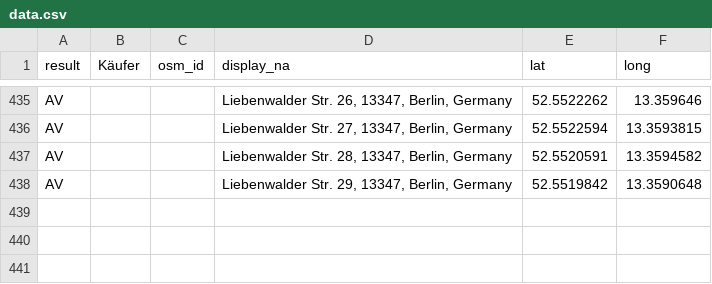
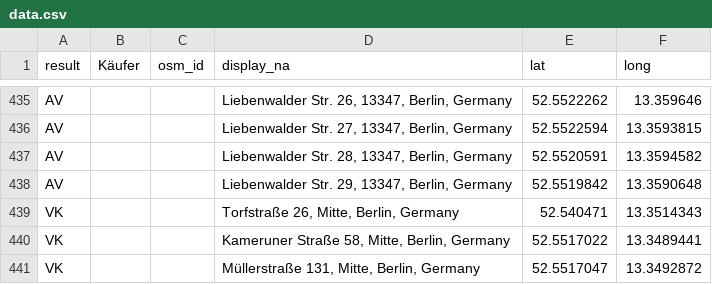
Before and after one commit to gwater/cmmm, a CSV file: data.csv, drawn as a sheet; only a part is shown, gaps mark what is left out.

Commit message:
add three vorkauf buildings in mitte

```diff
--- a/data.csv
+++ b/data.csv
@@ -438 +438,4 @@ AV,,,"Liebenwalder Str. 28, 13347, Berlin, Germany",52.5520591,13.3594582
 AV,,,"Liebenwalder Str. 29, 13347, Berlin, Germany",52.5519842,13.3590648
+VK,,,"Torfstraße 26, Mitte, Berlin, Germany",52.540471,13.3514343
+VK,,,"Kameruner Straße 58, Mitte, Berlin, Germany",52.5517022,13.3489441
+VK,,,"Müllerstraße 131, Mitte, Berlin, Germany",52.5517047,13.3492872
```
